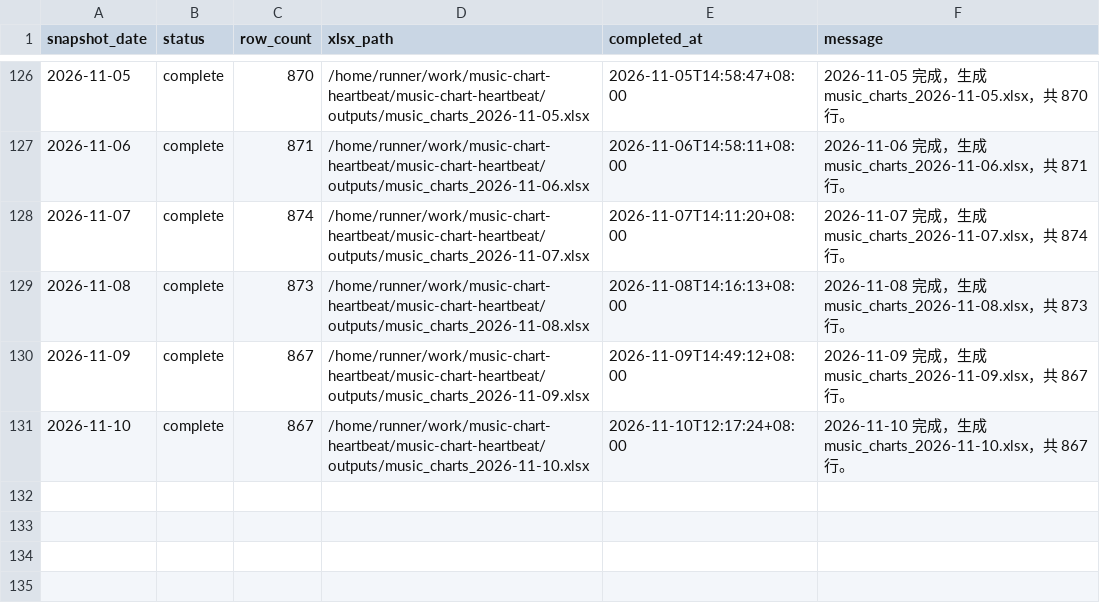
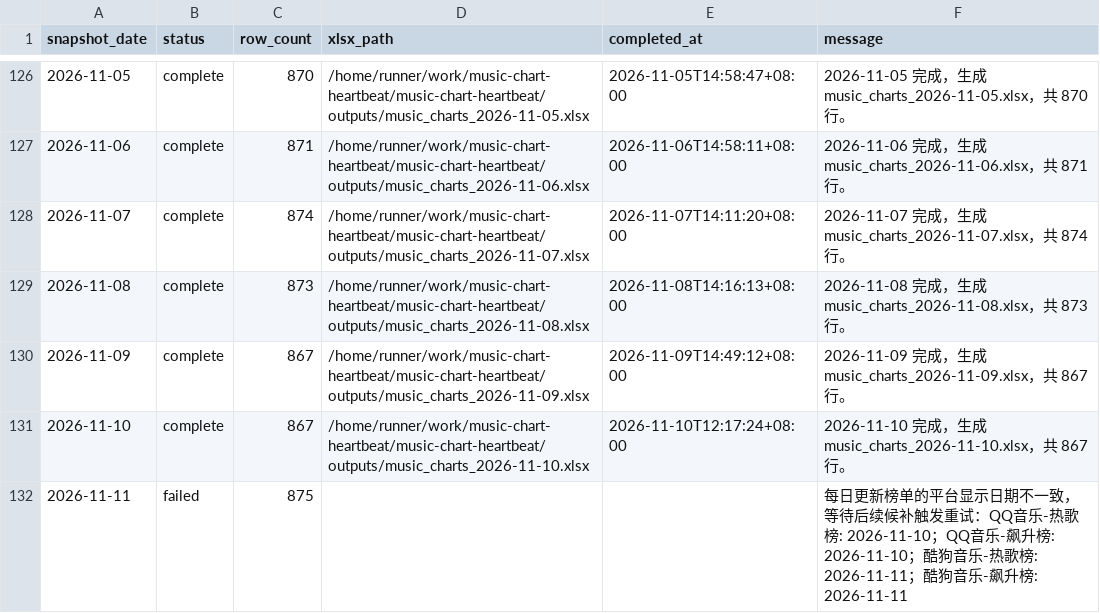
Before and after one commit to ybq-music/music-chart-heartbeat, a CSV file: data/daily_status.csv, drawn as a sheet; only a part is shown, gaps mark what is left out.

```diff
--- a/data/daily_status.csv
+++ b/data/daily_status.csv
@@ -131 +131,2 @@
 2026-11-10,complete,867,/home/runner/work/music-chart-heartbeat/music-chart-heartbeat/outputs/music_charts_2026-11-10.xlsx,2026-11-10T12:17:24+08:00,2026-11-10 完成，生成 music_charts_2026-11-10.xlsx，共 867 行。
+2026-11-11,failed,875,,,每日更新榜单的平台显示日期不一致，等待后续候补触发重试：QQ音乐-热歌榜: 2026-11-10；QQ音乐-飙升榜: 2026-11-10；酷狗音乐-热歌榜: 2026-11-11；酷狗音乐-飙升榜: 2026-11-11
```
Also changed, not shown: data/daily_heartbeat.csv, 1 other file.
